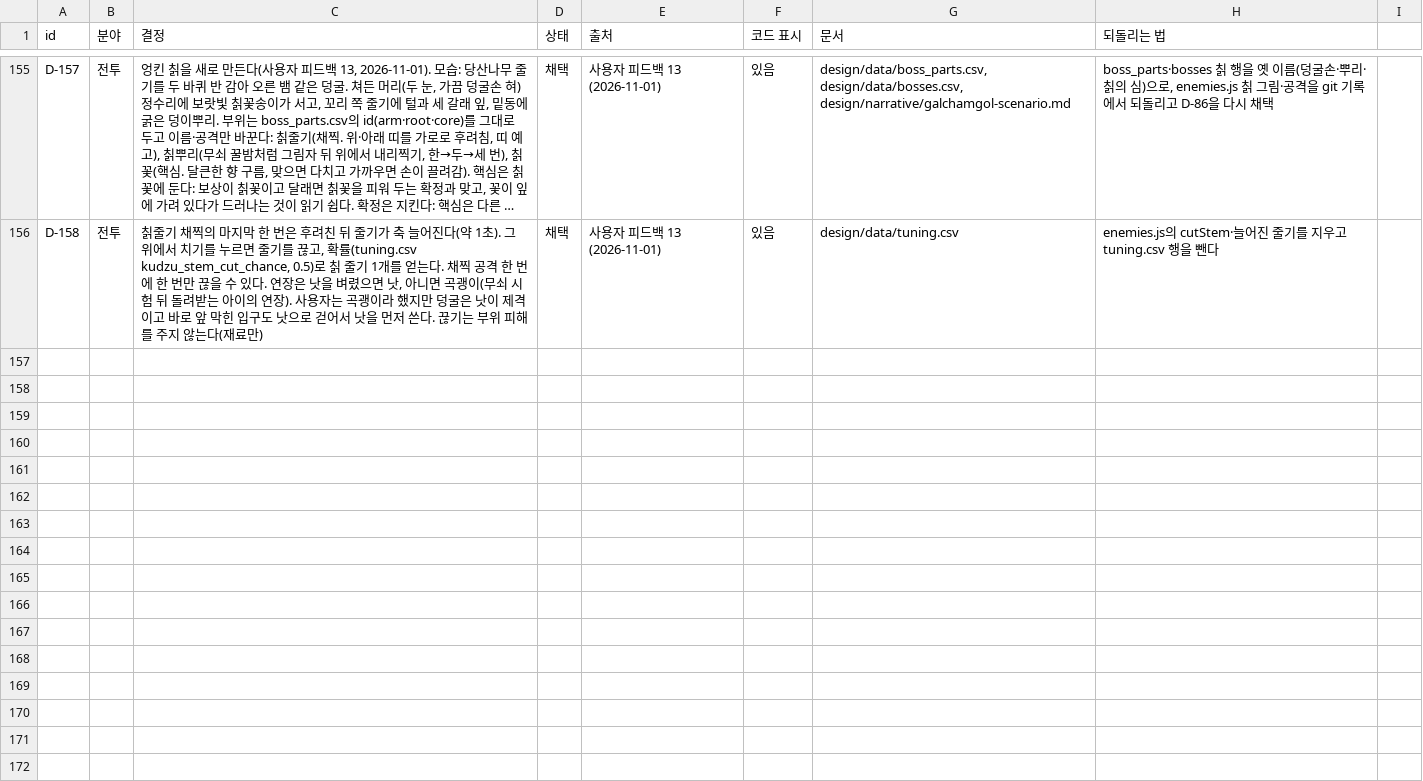
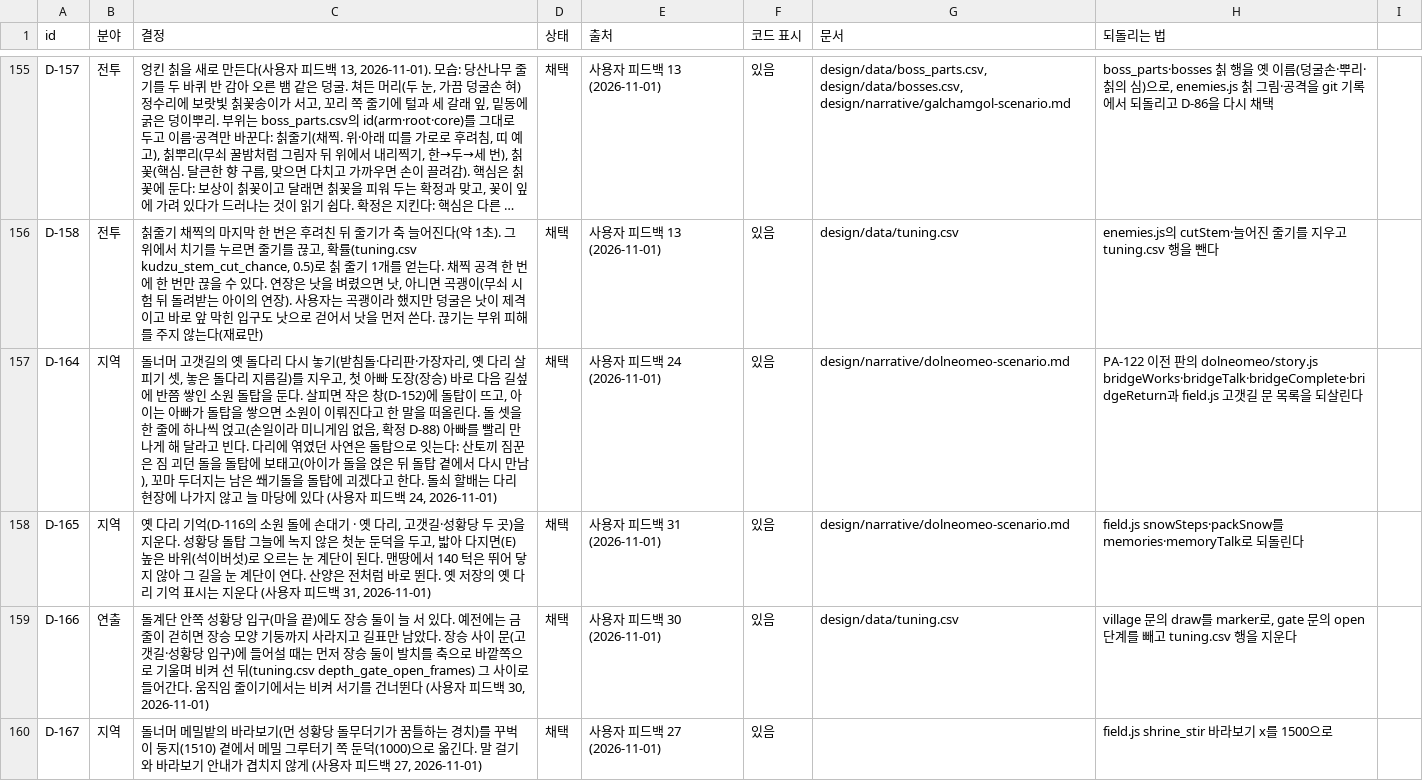
Before and after one commit to MATTTTJ/PACKOON, a CSV file: design/data/decisions.csv, drawn as a sheet; only a part is shown, gaps mark what is left out; long unchanged cells end in …; the diff names each change by its address in the sheet, - before the commit and + after, or states it on an @@ line.

```diff
--- a/design/data/decisions.csv
+++ b/design/data/decisions.csv
+row 157: D-164 | 지역 | 돌너머 고갯길의 옛 돌다리 다시 놓기(받침돌·다리판·가장자리, 옛 다리 살피기 셋, 놓은 돌다리 지름길)를 지우고, 첫 아빠 도장(장승) 바로 다음 길섶에 반쯤 쌓인 소원 돌탑을 둔다. 살피면 작은 창(D-152)에 돌탑이 뜨고, 아이는 아빠가 돌탑을 쌓으면 소원이 이뤄진다고 한 말을 떠올린다. 돌 셋을 한 줄에 하나씩 얹고(손일이라 미니게임 없음, 확정 D-88) 아빠를 빨리 만나게 해 달라고 빈다. 다리에 엮였던 사연은 돌탑으로 잇는다: 산토끼 짐꾼은 짐 괴던 돌을 돌탑에 보태고(아이가 돌을 얹은 뒤 돌탑 곁에서 다시 만남), 꼬마 두더지는 남은 쐐기돌을 돌탑에 괴겠다고 한다. 돌쇠 할배는 다리 현장에 나가지 않고 늘 마당에 있다 (사용자 피드백 24, 2026-11-01) | 채택 | 사용자 피드백 24 (2026-11-01) | 있음 | design/narrative/dolneomeo-scenario.md | PA-122 이전 판의 dolneomeo/story.js bridgeWorks·bridgeTalk·bridgeComplete·bridgeReturn과 field.js 고갯길 문 목록을 되살린다
+row 158: D-165 | 지역 | 옛 다리 기억(D-116의 소원 돌에 손대기 · 옛 다리, 고갯길·성황당 두 곳)을 지운다. 성황당 돌탑 그늘에 녹지 않은 첫눈 둔덕을 두고, 밟아 다지면(E) 높은 바위(석이버섯)로 오르는 눈 계단이 된다. 맨땅에서 140 턱은 뛰어 닿지 않아 그 길을 눈 계단이 연다. 산양은 전처럼 바로 뛴다. 옛 저장의 옛 다리 기억 표시는 지운다 (사용자 피드백 31, 2026-11-01) | 채택 | 사용자 피드백 31 (2026-11-01) | 있음 | design/narrative/dolneomeo-scenario.md | field.js snowSteps·packSnow를 memories·memoryTalk로 되돌린다
+row 159: D-166 | 연출 | 돌계단 안쪽 성황당 입구(마을 끝)에도 장승 둘이 늘 서 있다. 예전에는 금줄이 걷히면 장승 모양 기둥까지 사라지고 길표만 남았다. 장승 사이 문(고갯길·성황당 입구)에 들어설 때는 먼저 장승 둘이 발치를 축으로 바깥쪽으로 기울며 비켜 선 뒤(tuning.csv depth_gate_open_frames) 그 사이로 들어간다. 움직임 줄이기에서는 비켜 서기를 건너뛴다 (사용자 피드백 30, 2026-11-01) | 채택 | 사용자 피드백 30 (2026-11-01) | 있음 | design/data/tuning.csv | village 문의 draw를 marker로, gate 문의 open 단계를 빼고 tuning.csv 행을 지운다
+row 160: D-167 | 지역 | 돌너머 메밀밭의 바라보기(먼 성황당 돌무더기가 꿈틀하는 경치)를 꾸벅이 둥지(1510) 곁에서 메밀 그루터기 쪽 둔덕(1000)으로 옮긴다. 말 걸기와 바라보기 안내가 겹치지 않게 (사용자 피드백 27, 2026-11-01) | 채택 | 사용자 피드백 27 (2026-11-01) | 있음 |  | field.js shrine_stir 바라보기 x를 1500으로
```
Also changed, not shown: design/data/tuning.csv, 8 other files.
